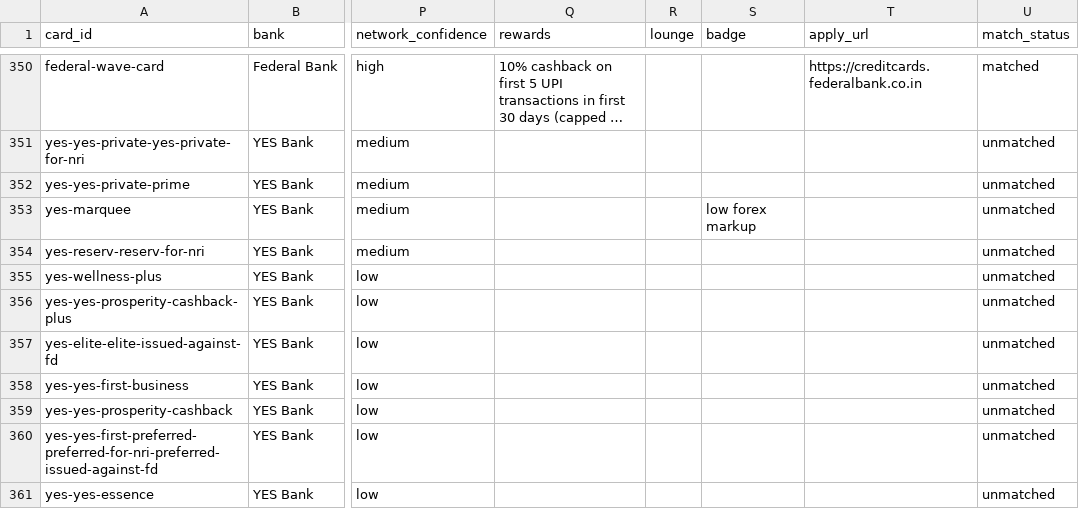
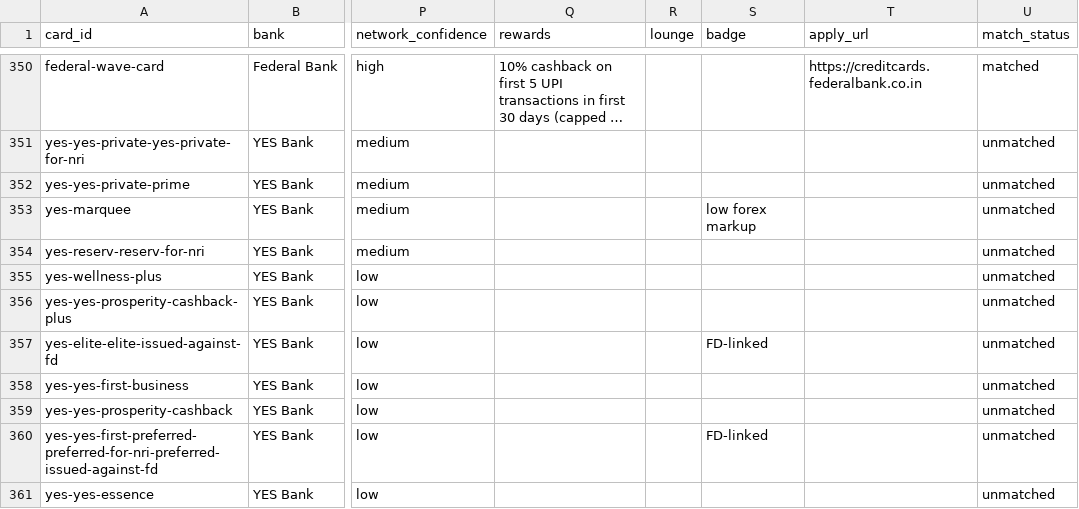
Before and after one commit to rjkmrdesai/card-gyani, a CSV file: scraper/out/review.csv, drawn as a sheet; only a part is shown, gaps mark what is left out; long unchanged cells end in …; the diff covers the shown part only; the diff names each change by its address in the sheet, - before the commit and + after, or states it on an @@ line.

```diff
--- a/scraper/out/review.csv
+++ b/scraper/out/review.csv
-S357 (badge): (empty)
+S357 (badge): FD-linked
-S360 (badge): (empty)
+S360 (badge): FD-linked
```
Also changed, not shown: 7 edited cells elsewhere in this file, 3 other files.
